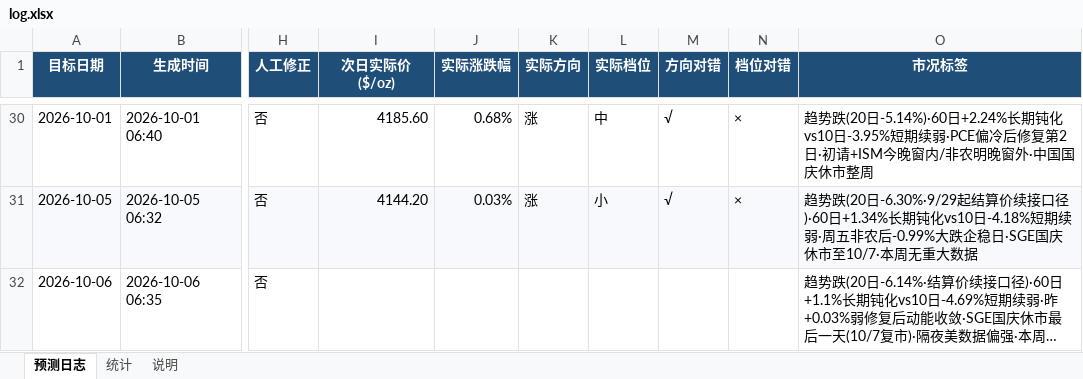
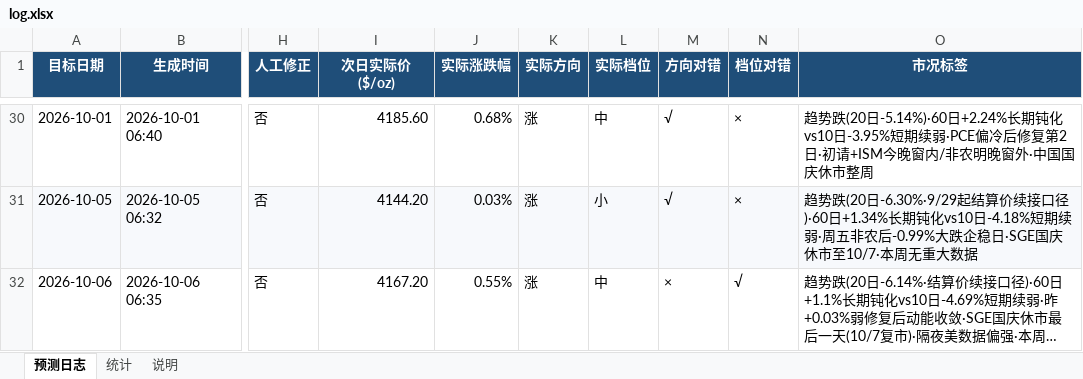
Before and after one commit to zhangjiayi03/gold-predictor, an Excel workbook: log.xlsx, sheet 预测日志, drawn as a sheet; only a part is shown, gaps mark what is left out; long unchanged cells end in …; values as stored, in another font and other column widths than the file's, no borders; the diff covers the shown part only; the diff names each change by its address in the sheet, - before the commit and + after, or states it on an @@ line.

```diff
--- a/log.xlsx (sheet 预测日志)
+++ b/log.xlsx (sheet 预测日志)
-I32 (次日实际价($/oz)): (empty)
+I32 (次日实际价($/oz)): 4167.20
-J32 (实际涨跌幅): (empty)
+J32 (实际涨跌幅): 0.55%
-K32 (实际方向): (empty)
+K32 (实际方向): 涨
-L32 (实际档位): (empty)
+L32 (实际档位): 中
-M32 (方向对错): (empty)
+M32 (方向对错): ×
-N32 (档位对错): (empty)
+N32 (档位对错): √
```
Also changed, not shown: 1 added row elsewhere in this sheet, sheet 统计, 8 other files.
